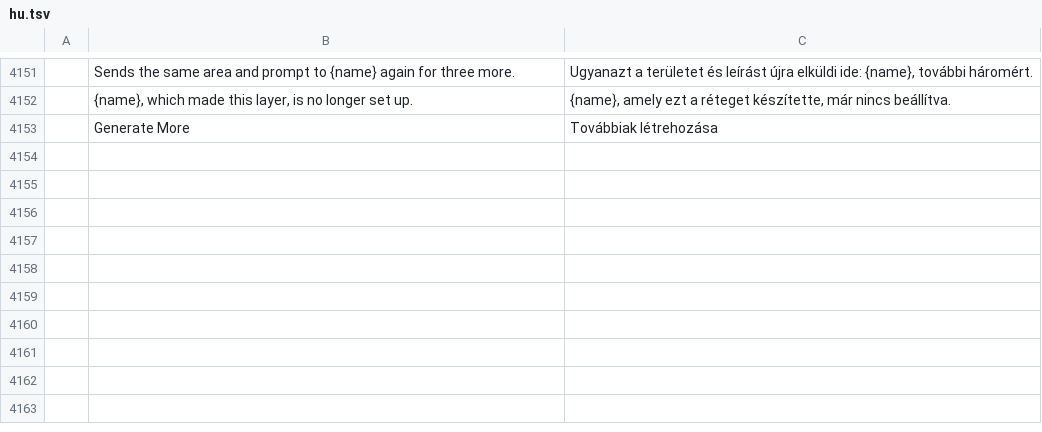
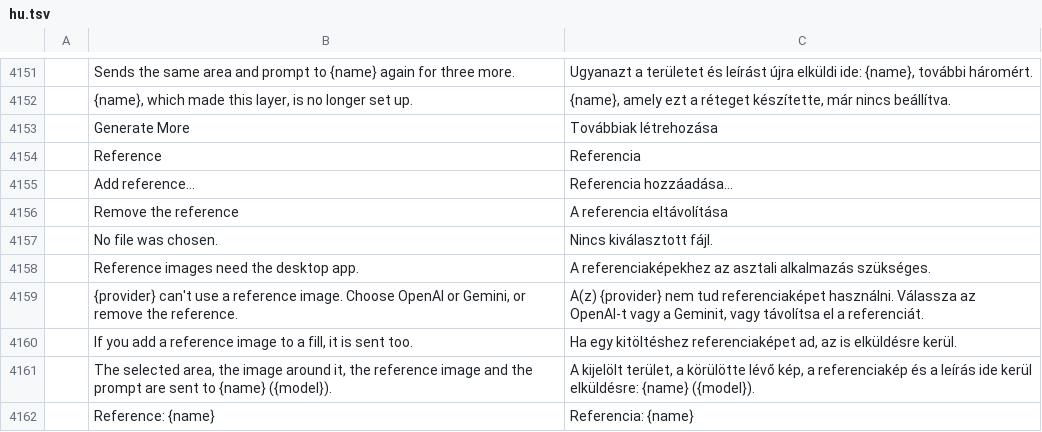
Before and after one commit to nickallain/photocraft, a TSV file: crates/ui-egui/src/i18n/hu.tsv, drawn as a sheet; only a part is shown, gaps mark what is left out; the diff names each change by its address in the sheet, - before the commit and + after, or states it on an @@ line.

```diff
--- a/crates/ui-egui/src/i18n/hu.tsv
+++ b/crates/ui-egui/src/i18n/hu.tsv
+row 4154:  | Reference | Referencia
+row 4155:  | Add reference… | Referencia hozzáadása…
+row 4156:  | Remove the reference | A referencia eltávolítása
+row 4157:  | No file was chosen. | Nincs kiválasztott fájl.
+row 4158:  | Reference images need the desktop app. | A referenciaképekhez az asztali alkalmazás szükséges.
+row 4159:  | {provider} can't use a reference image. Choose OpenAI or Gemini, or remove the reference. | A(z) {provider} nem tud referenciaképet használni. Válassza az OpenAI-t vagy a Geminit, vagy távolítsa el a referenciát.
+row 4160:  | If you add a reference image to a fill, it is sent too. | Ha egy kitöltéshez referenciaképet ad, az is elküldésre kerül.
+row 4161:  | The selected area, the image around it, the reference image and the prompt are sent to {name} ({model}). | A kijelölt terület, a körülötte lévő kép, a referenciakép és a leírás ide kerül elküldésre: {name} ({model}).
+row 4162:  | Reference: {name} | Referencia: {name}
```
Also changed, not shown: crates/ui-egui/src/i18n/el.tsv, crates/ui-egui/src/i18n/fr.tsv, 19 other files.
